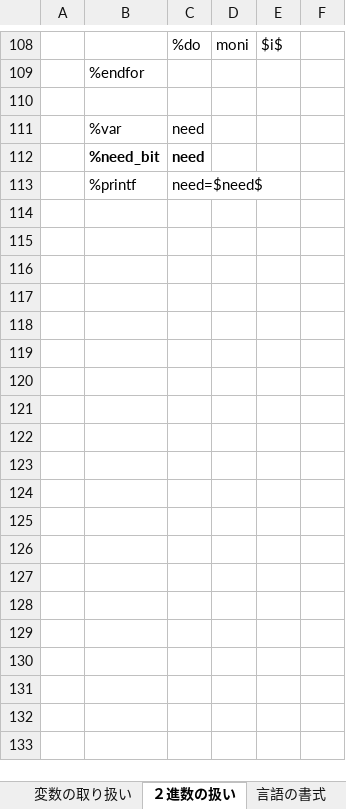
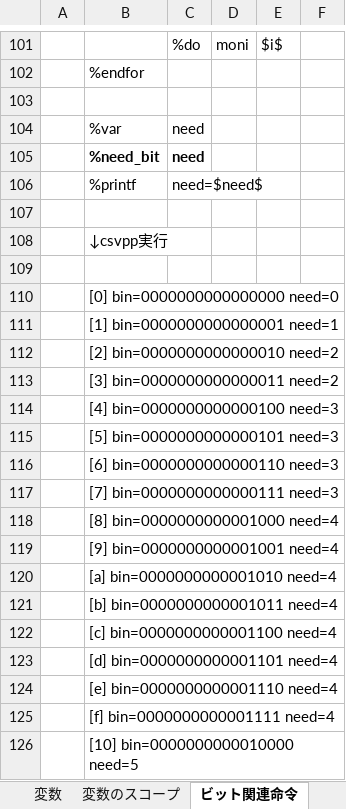
Before and after one commit to sky-seeker99/csvpp, an Excel workbook: csvpp_manual/csvpp_manual2.xlsx, sheet ビット関連命令, drawn as a sheet; only a part is shown, gaps mark what is left out; values as stored, in another font and other column widths than the file's, no borders; charts and pictures not drawn; the diff covers the shown part only; the diff names each change by its address in the sheet, - before the commit and + after, or states it on an @@ line.

```diff
--- a/csvpp_manual/csvpp_manual2.xlsx (sheet ビット関連命令)
+++ b/csvpp_manual/csvpp_manual2.xlsx (sheet ビット関連命令)
-sheet tab: 変数の取り扱い
+sheet tab: 変数
-sheet tab: ２進数の扱い
+sheet tab: ビット関連命令
+row 107: (empty)
+row 108:  | ↓csvpp実行
+row 109: (empty)
+row 110:  | [0] bin=0000000000000000 need=0
+row 111:  | [1] bin=0000000000000001 need=1
+row 112:  | [2] bin=0000000000000010 need=2
+row 113:  | [3] bin=0000000000000011 need=2
+row 114:  | [4] bin=0000000000000100 need=3
+row 115:  | [5] bin=0000000000000101 need=3
+row 116:  | [6] bin=0000000000000110 need=3
+row 117:  | [7] bin=0000000000000111 need=3
+row 118:  | [8] bin=0000000000001000 need=4
+row 119:  | [9] bin=0000000000001001 need=4
+row 120:  | [a] bin=0000000000001010 need=4
+row 121:  | [b] bin=0000000000001011 need=4
+row 122:  | [c] bin=0000000000001100 need=4
+row 123:  | [d] bin=0000000000001101 need=4
+row 124:  | [e] bin=0000000000001110 need=4
+row 125:  | [f] bin=0000000000001111 need=4
+row 126:  | [10] bin=0000000000010000 need=5
```
Also changed, not shown: 63 added rows, 40 removed rows, 4 edited cells and cell formats elsewhere in this sheet, sheet 配列, sheet 変数のスコープ, sheet 全体の構造, sheet 予約変数, sheet 変数, other sheet tabs, charts or pictures.
